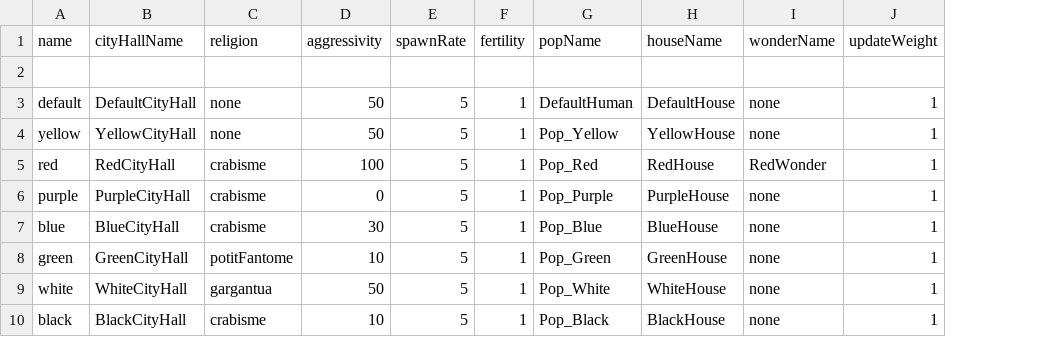
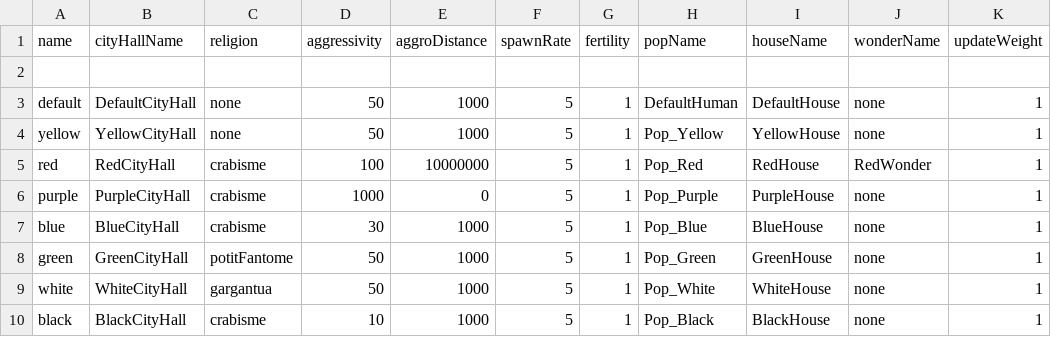
Before and after one commit to Maxime-juncker/HumanSI, a CSV file: Assets/Presets/Civilisation.csv, drawn as a sheet; only a part is shown; the diff names each change by its address in the sheet, - before the commit and + after, or states it on an @@ line.

```diff
--- a/Assets/Presets/Civilisation.csv
+++ b/Assets/Presets/Civilisation.csv
+column E (aggroDistance), rows 3-10: 1000 | 1000 | 10000000 | 0 | 1000 | 1000 | 1000 | 1000
-D6 (aggressivity): 0
+D6 (aggressivity): 1000
-D8 (aggressivity): 10
+D8 (aggressivity): 50
```
Also changed, not shown: 2 other files.
